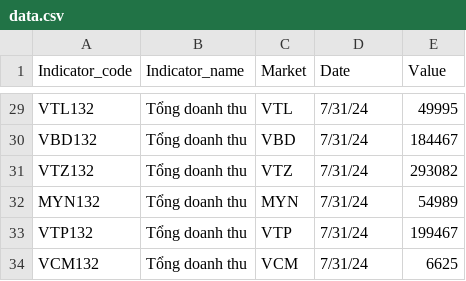
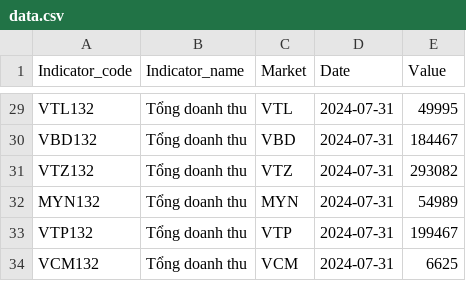
Before and after one commit to haoktqd/demo, a CSV file: data.csv, drawn as a sheet; only a part is shown, gaps mark what is left out; the diff covers the shown part only; the diff names each change by its address in the sheet, - before the commit and + after, or states it on an @@ line.

```diff
--- a/data.csv
+++ b/data.csv
-D29:D34 (Date): 7/31/24
+D29:D34 (Date): 2024-07-31
```
Also changed, not shown: 27 edited cells elsewhere in this file.
